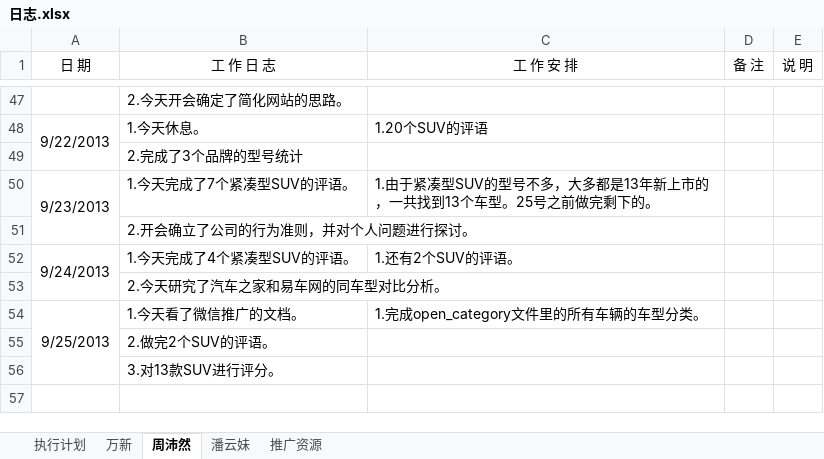
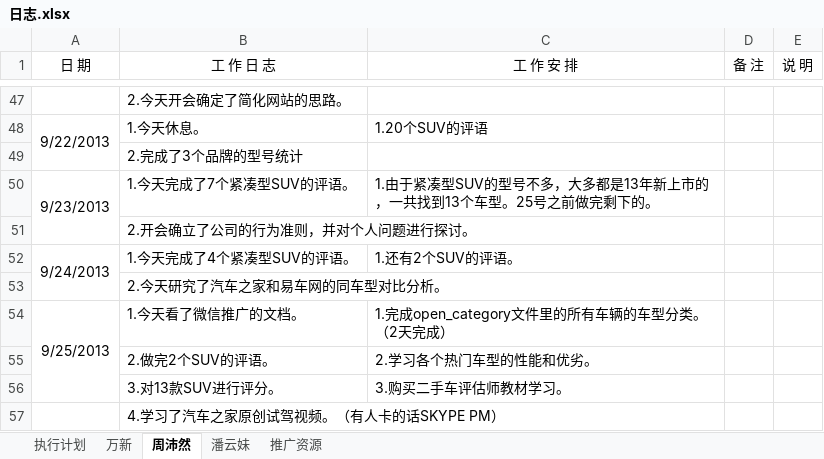
Before and after one commit to GPJxiaoshou/xiaoshou, an Excel workbook: 日志.xlsx, sheet 周沛然, drawn as a sheet; only a part is shown, gaps mark what is left out; values as stored, in another font and other column widths than the file's, no borders; removed rows and columns are numbered as before the commit, all else as after; the diff names each change by its address in the sheet, - before the commit and + after, or states it on an @@ line.

```diff
--- a/日志.xlsx (sheet 周沛然)
+++ b/日志.xlsx (sheet 周沛然)
-A54:A56 merged
+A54:A56 merged
-C54 (工 作 安 排): 1.完成open_category文件里的所有车辆的车型分类。
+C54 (工 作 安 排): 1.完成open_category文件里的所有车辆的车型分类。（2天完成）
-C55 (工 作 安 排): (empty)
+C55 (工 作 安 排): 2.学习各个热门车型的性能和优劣。
+row 56:  | 3.对13款SUV进行评分。 | 3.购买二手车评估师教材学习。
-B57 (工 作 日 志): 3.对13款SUV进行评分。
+B57 (工 作 日 志): 4.学习了汽车之家原创试驾视频。（有人卡的话SKYPE PM）
```
